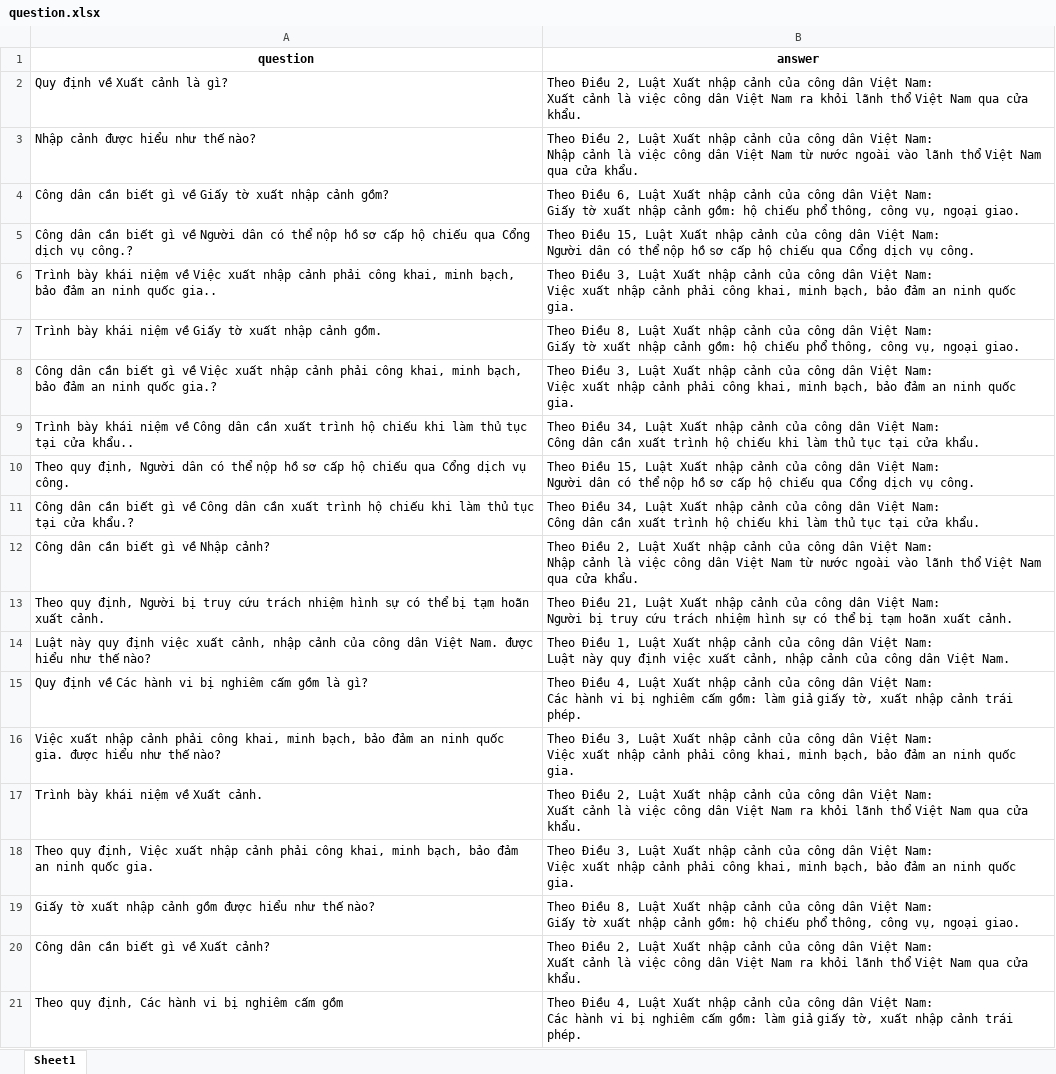
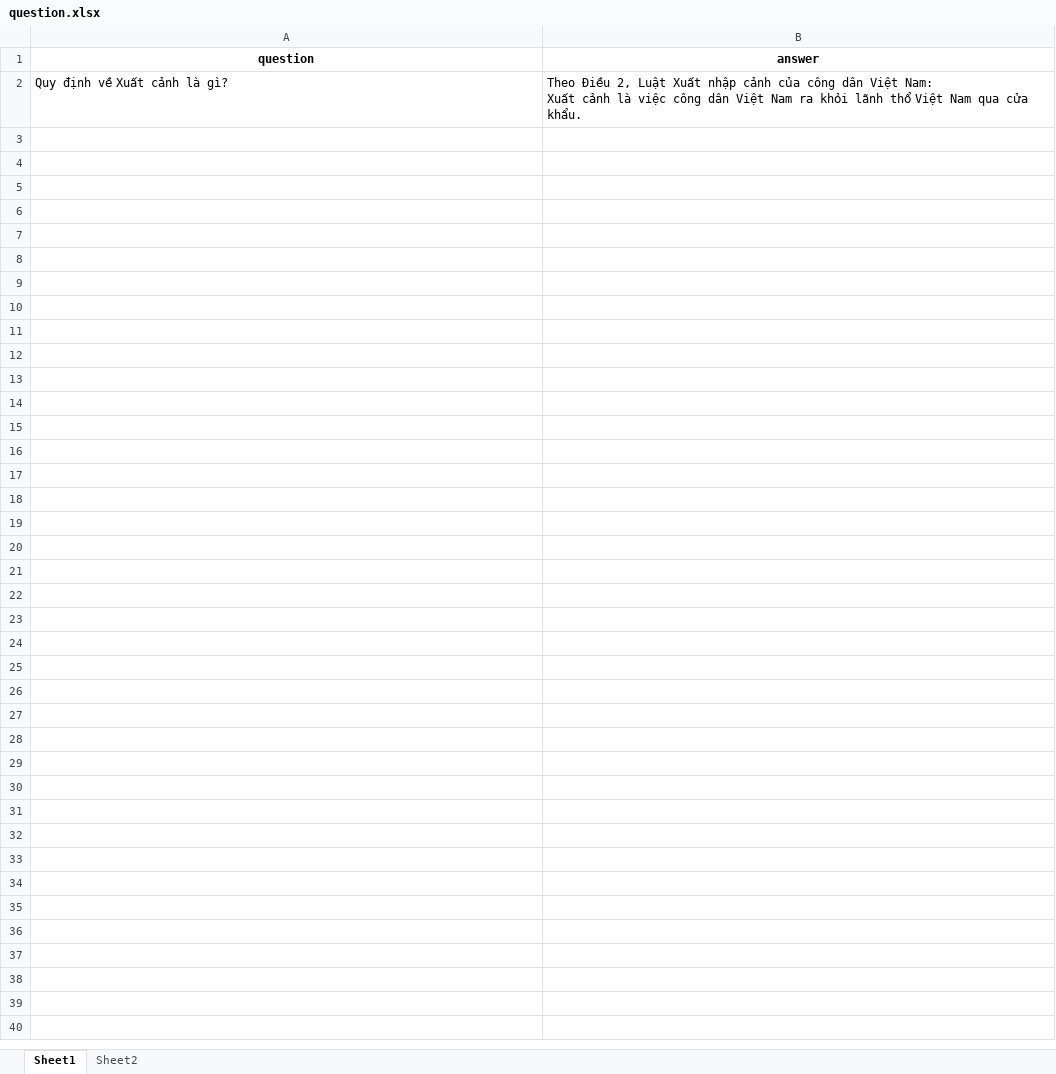
Before and after one commit to thaidinhduc37/cchc, an Excel workbook: server/dataset/xuatnhapcanh/question.xlsx, sheet Sheet1, drawn as a sheet; only a part is shown; values as stored, in another font and other column widths than the file's, no borders; ↵ is a line break in a cell; the diff covers the shown part only; the diff names each change by its address in the sheet, - before the commit and + after, or states it on an @@ line.

```diff
--- a/server/dataset/xuatnhapcanh/question.xlsx (sheet Sheet1)
+++ b/server/dataset/xuatnhapcanh/question.xlsx (sheet Sheet1)
+sheet tab: Sheet2
-row 3: Nhập cảnh được hiểu như thế nào? | Theo Điều 2, Luật Xuất nhập cảnh của công dân Việt Nam: ↵ Nhập cảnh là việc công dân Việt Nam từ nước ngoài vào lãnh thổ Việt Nam qua cửa khẩu.
-row 4: Công dân cần biết gì về Giấy tờ xuất nhập cảnh gồm? | Theo Điều 6, Luật Xuất nhập cảnh của công dân Việt Nam: ↵ Giấy tờ xuất nhập cảnh gồm: hộ chiếu phổ thông, công vụ, ngoại giao.
-row 5: Công dân cần biết gì về Người dân có thể nộp hồ sơ cấp hộ chiếu qua Cổng dịch vụ công.? | Theo Điều 15, Luật Xuất nhập cảnh của công dân Việt Nam: ↵ Người dân có thể nộp hồ sơ cấp hộ chiếu qua Cổng dịch vụ công.
-row 6: Trình bày khái niệm về Việc xuất nhập cảnh phải công khai, minh bạch, bảo đảm an ninh quốc gia.. | Theo Điều 3, Luật Xuất nhập cảnh của công dân Việt Nam: ↵ Việc xuất nhập cảnh phải công khai, minh bạch, bảo đảm an ninh quốc gia.
-row 7: Trình bày khái niệm về Giấy tờ xuất nhập cảnh gồm. | Theo Điều 8, Luật Xuất nhập cảnh của công dân Việt Nam: ↵ Giấy tờ xuất nhập cảnh gồm: hộ chiếu phổ thông, công vụ, ngoại giao.
-row 8: Công dân cần biết gì về Việc xuất nhập cảnh phải công khai, minh bạch, bảo đảm an ninh quốc gia.? | Theo Điều 3, Luật Xuất nhập cảnh của công dân Việt Nam: ↵ Việc xuất nhập cảnh phải công khai, minh bạch, bảo đảm an ninh quốc gia.
-row 9: Trình bày khái niệm về Công dân cần xuất trình hộ chiếu khi làm thủ tục tại cửa khẩu.. | Theo Điều 34, Luật Xuất nhập cảnh của công dân Việt Nam: ↵ Công dân cần xuất trình hộ chiếu khi làm thủ tục tại cửa khẩu.
-row 10: Theo quy định, Người dân có thể nộp hồ sơ cấp hộ chiếu qua Cổng dịch vụ công. | Theo Điều 15, Luật Xuất nhập cảnh của công dân Việt Nam: ↵ Người dân có thể nộp hồ sơ cấp hộ chiếu qua Cổng dịch vụ công.
-row 11: Công dân cần biết gì về Công dân cần xuất trình hộ chiếu khi làm thủ tục tại cửa khẩu.? | Theo Điều 34, Luật Xuất nhập cảnh của công dân Việt Nam: ↵ Công dân cần xuất trình hộ chiếu khi làm thủ tục tại cửa khẩu.
-row 12: Công dân cần biết gì về Nhập cảnh? | Theo Điều 2, Luật Xuất nhập cảnh của công dân Việt Nam: ↵ Nhập cảnh là việc công dân Việt Nam từ nước ngoài vào lãnh thổ Việt Nam qua cửa khẩu.
-row 13: Theo quy định, Người bị truy cứu trách nhiệm hình sự có thể bị tạm hoãn xuất cảnh. | Theo Điều 21, Luật Xuất nhập cảnh của công dân Việt Nam: ↵ Người bị truy cứu trách nhiệm hình sự có thể bị tạm hoãn xuất cảnh.
-row 14: Luật này quy định việc xuất cảnh, nhập cảnh của công dân Việt Nam. được hiểu như thế nào? | Theo Điều 1, Luật Xuất nhập cảnh của công dân Việt Nam: ↵ Luật này quy định việc xuất cảnh, nhập cảnh của công dân Việt Nam.
-row 15: Quy định về Các hành vi bị nghiêm cấm gồm là gì? | Theo Điều 4, Luật Xuất nhập cảnh của công dân Việt Nam: ↵ Các hành vi bị nghiêm cấm gồm: làm giả giấy tờ, xuất nhập cảnh trái phép.
-row 16: Việc xuất nhập cảnh phải công khai, minh bạch, bảo đảm an ninh quốc gia. được hiểu như thế nào? | Theo Điều 3, Luật Xuất nhập cảnh của công dân Việt Nam: ↵ Việc xuất nhập cảnh phải công khai, minh bạch, bảo đảm an ninh quốc gia.
-row 17: Trình bày khái niệm về Xuất cảnh. | Theo Điều 2, Luật Xuất nhập cảnh của công dân Việt Nam: ↵ Xuất cảnh là việc công dân Việt Nam ra khỏi lãnh thổ Việt Nam qua cửa khẩu.
-row 18: Theo quy định, Việc xuất nhập cảnh phải công khai, minh bạch, bảo đảm an ninh quốc gia. | Theo Điều 3, Luật Xuất nhập cảnh của công dân Việt Nam: ↵ Việc xuất nhập cảnh phải công khai, minh bạch, bảo đảm an ninh quốc gia.
-row 19: Giấy tờ xuất nhập cảnh gồm được hiểu như thế nào? | Theo Điều 8, Luật Xuất nhập cảnh của công dân Việt Nam: ↵ Giấy tờ xuất nhập cảnh gồm: hộ chiếu phổ thông, công vụ, ngoại giao.
-row 20: Công dân cần biết gì về Xuất cảnh? | Theo Điều 2, Luật Xuất nhập cảnh của công dân Việt Nam: ↵ Xuất cảnh là việc công dân Việt Nam ra khỏi lãnh thổ Việt Nam qua cửa khẩu.
-row 21: Theo quy định, Các hành vi bị nghiêm cấm gồm | Theo Điều 4, Luật Xuất nhập cảnh của công dân Việt Nam: ↵ Các hành vi bị nghiêm cấm gồm: làm giả giấy tờ, xuất nhập cảnh trái phép.
```
Also changed, not shown: 439 removed rows elsewhere in this sheet, 43 other files.
